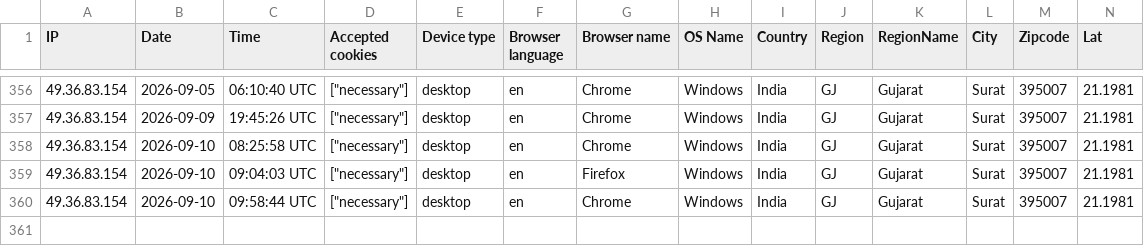
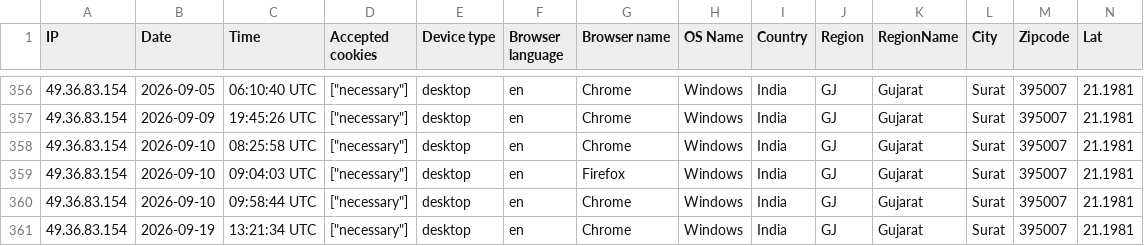
Before and after one commit to DigitizalDevTeam/erp-saas, a CSV file: storage/uploads/sample/data.csv, drawn as a sheet; only a part is shown, gaps mark what is left out; rows hold the shown columns only; the diff names each change by its address in the sheet, - before the commit and + after, or states it on an @@ line.

```diff
--- a/storage/uploads/sample/data.csv
+++ b/storage/uploads/sample/data.csv
+row 361: 49.36.83.154 | 2026-09-19 | 13:21:34 UTC | ["necessary"] | desktop | en | Chrome | Windows | India | GJ | Gujarat | Surat | 395007 | 21.1981
```
Also changed, not shown: 11 other files.
